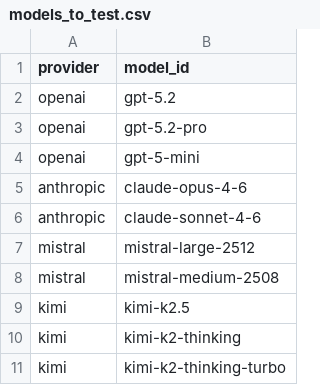
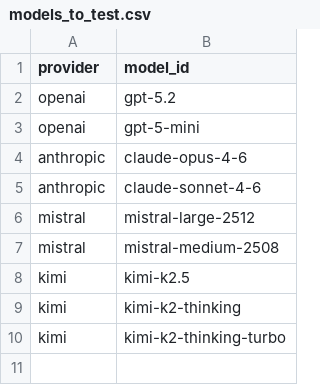
Before and after one commit to JLSteenwyk/desirable_difficulties_prompting, a CSV file: results/models_to_test.csv, drawn as a sheet; the diff names each change by its address in the sheet, - before the commit and + after, or states it on an @@ line.

```diff
--- a/results/models_to_test.csv
+++ b/results/models_to_test.csv
-row 3: openai | gpt-5.2-pro
```
Also changed, not shown: 4 other files.
